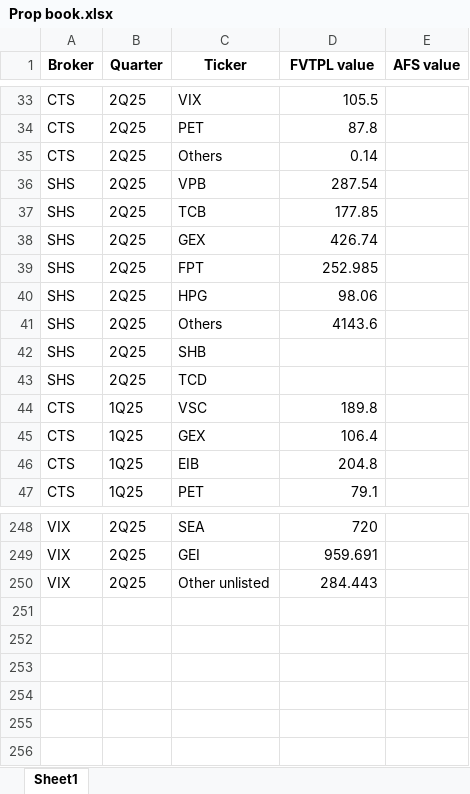
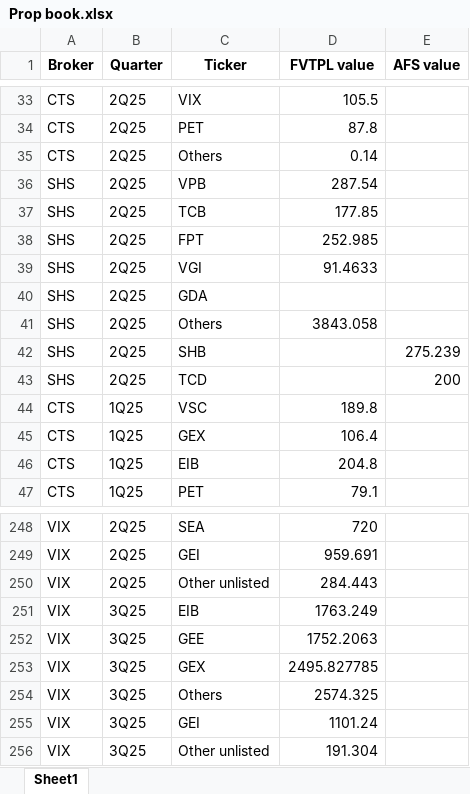
Before and after one commit to ThaoDien232/Streamlit-broker, an Excel workbook: sql/Prop book.xlsx, sheet Sheet1, drawn as a sheet; only a part is shown, gaps mark what is left out; values as stored, in another font and other column widths than the file's, no borders; removed rows and columns are numbered as before the commit, all else as after; the diff names each change by its address in the sheet, - before the commit and + after, or states it on an @@ line.

```diff
--- a/sql/Prop book.xlsx (sheet Sheet1)
+++ b/sql/Prop book.xlsx (sheet Sheet1)
-row 38: SHS | 2Q25 | GEX | 426.74
-C39 (Ticker): HPG
+C39 (Ticker): VGI
-D39 (FVTPL value): 98.06
+D39 (FVTPL value): 91.4633
+row 40: SHS | 2Q25 | GDA
-D41 (FVTPL value): 4143.6
+D41 (FVTPL value): 3843.058
-E42 (AFS value): (empty)
+E42 (AFS value): 275.239
-E43 (AFS value): (empty)
+E43 (AFS value): 200
+row 251: VIX | 3Q25 | EIB | 1763.249
+row 252: VIX | 3Q25 | GEE | 1752.2063
+row 253: VIX | 3Q25 | GEX | 2495.827785
+row 254: VIX | 3Q25 | Others | 2574.325
+row 255: VIX | 3Q25 | GEI | 1101.24
+row 256: VIX | 3Q25 | Other unlisted | 191.304
```
